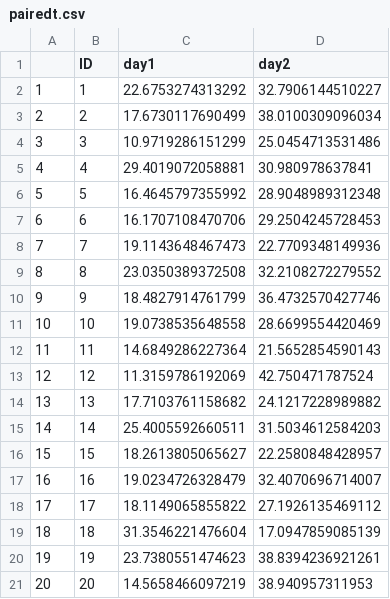
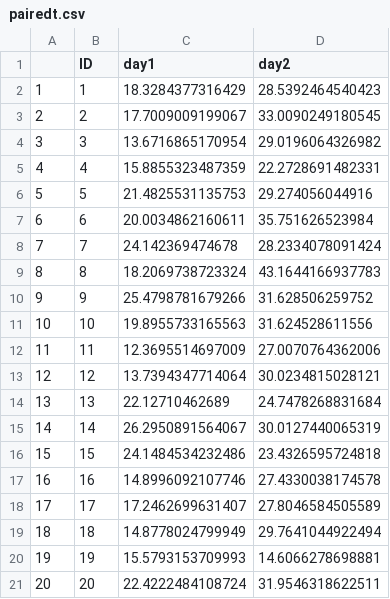
Before and after one commit to thomcurran/PB230, a CSV file: MT5/Workshop/pairedt.csv, drawn as a sheet.

```diff
--- a/MT5/Workshop/pairedt.csv
+++ b/MT5/Workshop/pairedt.csv
@@ -1,21 +1,21 @@
 "","ID","day1","day2"
-"1",1,22.6753274313292,32.7906144510227
-"2",2,17.6730117690499,38.0100309096034
-"3",3,10.9719286151299,25.0454713531486
-"4",4,29.4019072058881,30.980978637841
-"5",5,16.4645797355992,28.9048989312348
-"6",6,16.1707108470706,29.2504245728453
-"7",7,19.1143648467473,22.7709348149936
-"8",8,23.0350389372508,32.2108272279552
-"9",9,18.4827914761799,36.4732570427746
-"10",10,19.0738535648558,28.6699554420469
-"11",11,14.6849286227364,21.5652854590143
-"12",12,11.3159786192069,42.750471787524
-"13",13,17.7103761158682,24.1217228989882
-"14",14,25.4005592660511,31.5034612584203
-"15",15,18.2613805065627,22.2580848428957
-"16",16,19.0234726328479,32.4070696714007
-"17",17,18.1149065855822,27.1926135469112
-"18",18,31.3546221476604,17.0947859085139
-"19",19,23.7380551474623,38.8394236921261
-"20",20,14.5658466097219,38.940957311953
+"1",1,18.3284377316429,28.5392464540423
+"2",2,17.7009009199067,33.0090249180545
+"3",3,13.6716865170954,29.0196064326982
+"4",4,15.8855323487359,22.2728691482331
+"5",5,21.4825531135753,29.274056044916
+"6",6,20.0034862160611,35.751626523984
+"7",7,24.142369474678,28.2334078091424
+"8",8,18.2069738723324,43.1644166937783
+"9",9,25.4798781679266,31.628506259752
+"10",10,19.8955733165563,31.624528611556
+"11",11,12.3695514697009,27.0070764362006
+"12",12,13.7394347714064,30.0234815028121
+"13",13,22.12710462689,24.7478268831684
+"14",14,26.2950891564067,30.0127440065319
+"15",15,24.1484534232486,23.4326595724818
+"16",16,14.8996092107746,27.4330038174578
+"17",17,17.2462699631407,27.8046584505589
+"18",18,14.8778024799949,29.7641044922494
+"19",19,15.5793153709993,14.6066278698881
+"20",20,22.4222484108724,31.9546318622511
```
Also changed, not shown: MT5/Workshop/anova.csv, MT5/Workshop/indt.csv, 4 other files.
